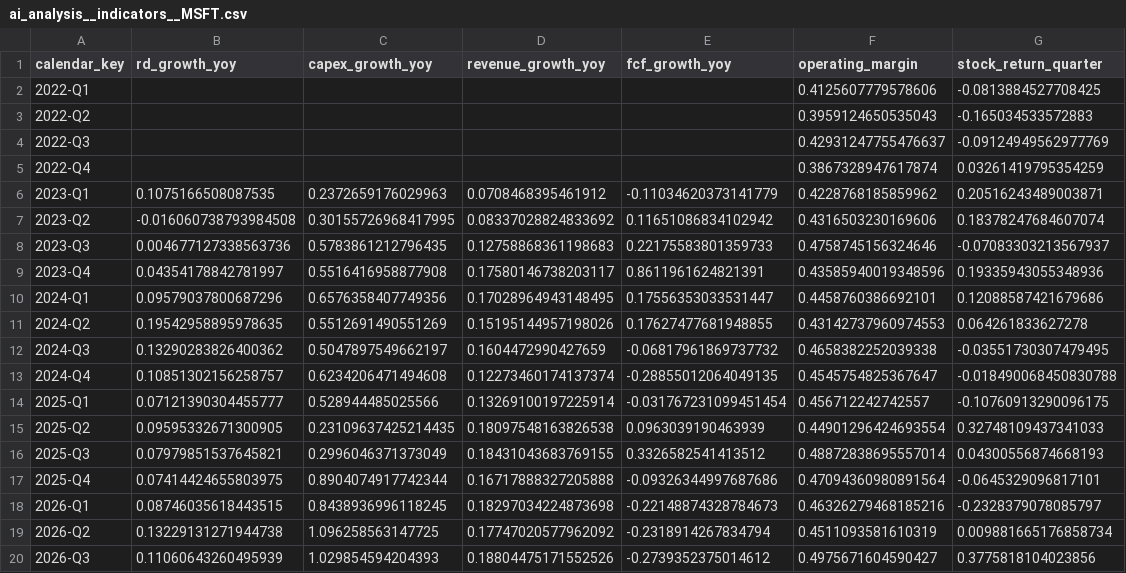
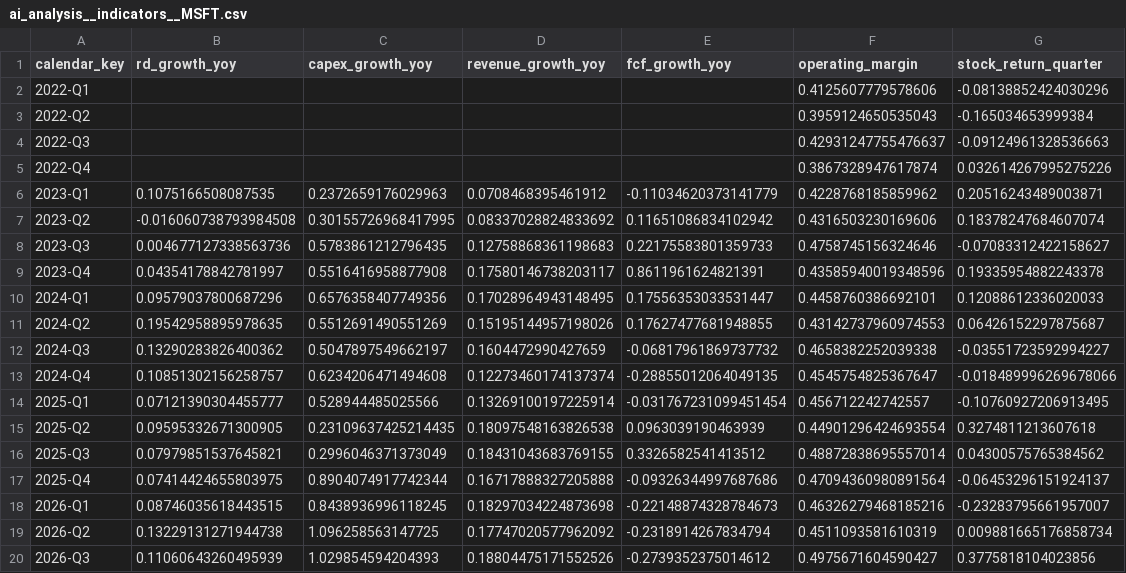
Before and after one commit to tienspz/7_FINAL_DAFBE, a CSV file: DataProcessedView/ai_analysis__indicators__MSFT.csv, drawn as a sheet.

```diff
--- a/DataProcessedView/ai_analysis__indicators__MSFT.csv
+++ b/DataProcessedView/ai_analysis__indicators__MSFT.csv
@@ -1,19 +1,19 @@
 calendar_key,rd_growth_yoy,capex_growth_yoy,revenue_growth_yoy,fcf_growth_yoy,operating_margin,stock_return_quarter
-2022-Q1,,,,,0.4125607779578606,-0.0813884527708425
-2022-Q2,,,,,0.3959124650535043,-0.165034533572883
-2022-Q3,,,,,0.42931247755476637,-0.09124949562977769
-2022-Q4,,,,,0.3867328947617874,0.03261419795354259
+2022-Q1,,,,,0.4125607779578606,-0.08138852424030296
+2022-Q2,,,,,0.3959124650535043,-0.165034653999384
+2022-Q3,,,,,0.42931247755476637,-0.09124961328536663
+2022-Q4,,,,,0.3867328947617874,0.032614267995275226
 2023-Q1,0.1075166508087535,0.2372659176029963,0.0708468395461912,-0.11034620373141779,0.4228768185859962,0.20516243489003871
 2023-Q2,-0.016060738793984508,0.30155726968417995,0.08337028824833692,0.11651086834102942,0.4316503230169606,0.18378247684607074
-2023-Q3,0.004677127338563736,0.5783861212796435,0.12758868361198683,0.22175583801359733,0.4758745156324646,-0.07083303213567937
-2023-Q4,0.04354178842781997,0.5516416958877908,0.17580146738203117,0.8611961624821391,0.43585940019348596,0.19335943055348936
-2024-Q1,0.09579037800687296,0.6576358407749356,0.17028964943148495,0.17556353033531447,0.4458760386692101,0.12088587421679686
-2024-Q2,0.19542958895978635,0.5512691490551269,0.15195144957198026,0.17627477681948855,0.43142737960974553,0.064261833627278
-2024-Q3,0.13290283826400362,0.5047897549662197,0.1604472990427659,-0.06817961869737732,0.4658382252039338,-0.03551730307479495
-2024-Q4,0.10851302156258757,0.6234206471494608,0.12273460174137374,-0.28855012064049135,0.4545754825367647,-0.018490068450830788
-2025-Q1,0.07121390304455777,0.528944485025566,0.13269100197225914,-0.031767231099451454,0.456712242742557,-0.10760913290096175
-2025-Q2,0.09595332671300905,0.23109637425214435,0.18097548163826538,0.0963039190463939,0.44901296424693554,0.32748109437341033
-2025-Q3,0.07979851537645821,0.2996046371373049,0.18431043683769155,0.3326582541413512,0.48872838695557014,0.04300556874668193
-2025-Q4,0.07414424655803975,0.8904074917742344,0.16717888327205888,-0.09326344997687686,0.47094360980891564,-0.0645329096817101
-2026-Q1,0.08746035618443515,0.8438936996118245,0.18297034224873698,-0.22148874328784673,0.46326279468185216,-0.2328379078085797
+2023-Q3,0.004677127338563736,0.5783861212796435,0.12758868361198683,0.22175583801359733,0.4758745156324646,-0.07083312422158627
+2023-Q4,0.04354178842781997,0.5516416958877908,0.17580146738203117,0.8611961624821391,0.43585940019348596,0.19335954882243378
+2024-Q1,0.09579037800687296,0.6576358407749356,0.17028964943148495,0.17556353033531447,0.4458760386692101,0.12088612336020033
+2024-Q2,0.19542958895978635,0.5512691490551269,0.15195144957198026,0.17627477681948855,0.43142737960974553,0.06426152297875687
+2024-Q3,0.13290283826400362,0.5047897549662197,0.1604472990427659,-0.06817961869737732,0.4658382252039338,-0.03551723592994227
+2024-Q4,0.10851302156258757,0.6234206471494608,0.12273460174137374,-0.28855012064049135,0.4545754825367647,-0.018489996269678066
+2025-Q1,0.07121390304455777,0.528944485025566,0.13269100197225914,-0.031767231099451454,0.456712242742557,-0.10760927206913495
+2025-Q2,0.09595332671300905,0.23109637425214435,0.18097548163826538,0.0963039190463939,0.44901296424693554,0.3274811213607618
+2025-Q3,0.07979851537645821,0.2996046371373049,0.18431043683769155,0.3326582541413512,0.48872838695557014,0.04300575765384562
+2025-Q4,0.07414424655803975,0.8904074917742344,0.16717888327205888,-0.09326344997687686,0.47094360980891564,-0.06453296151924137
+2026-Q1,0.08746035618443515,0.8438936996118245,0.18297034224873698,-0.22148874328784673,0.46326279468185216,-0.23283795661957007
 2026-Q2,0.13229131271944738,1.096258563147725,0.17747020577962092,-0.2318914267834794,0.4511093581610319,0.009881665176858734
```
Also changed, not shown: DataProcessedView/ai_analysis__correlations.csv, DataProcessedView/investor__monthly_returns__SPY.csv, 51 other files.
